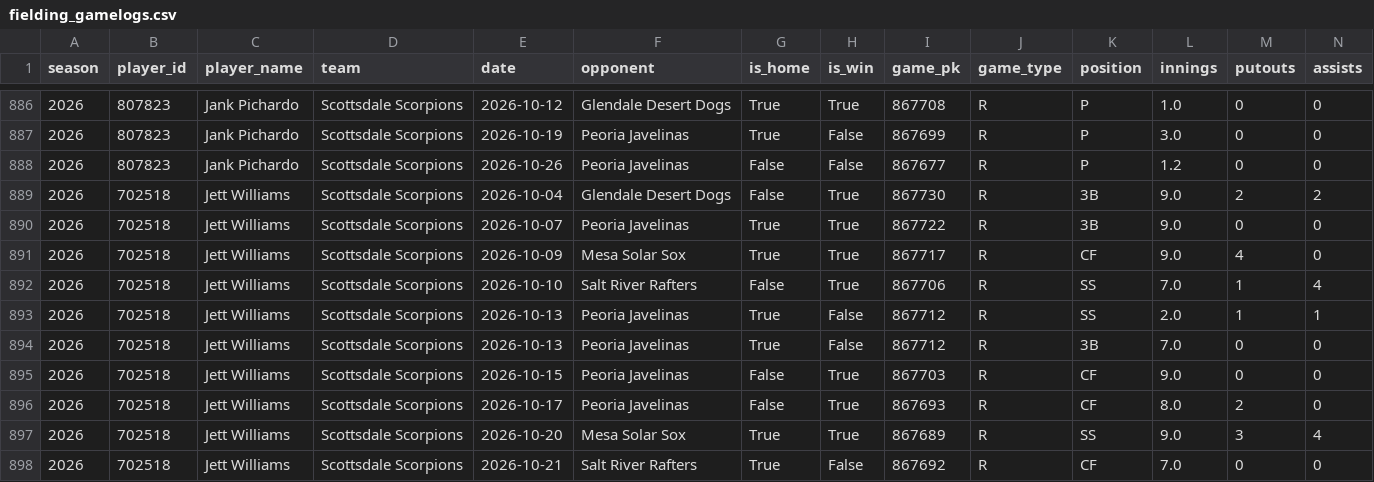
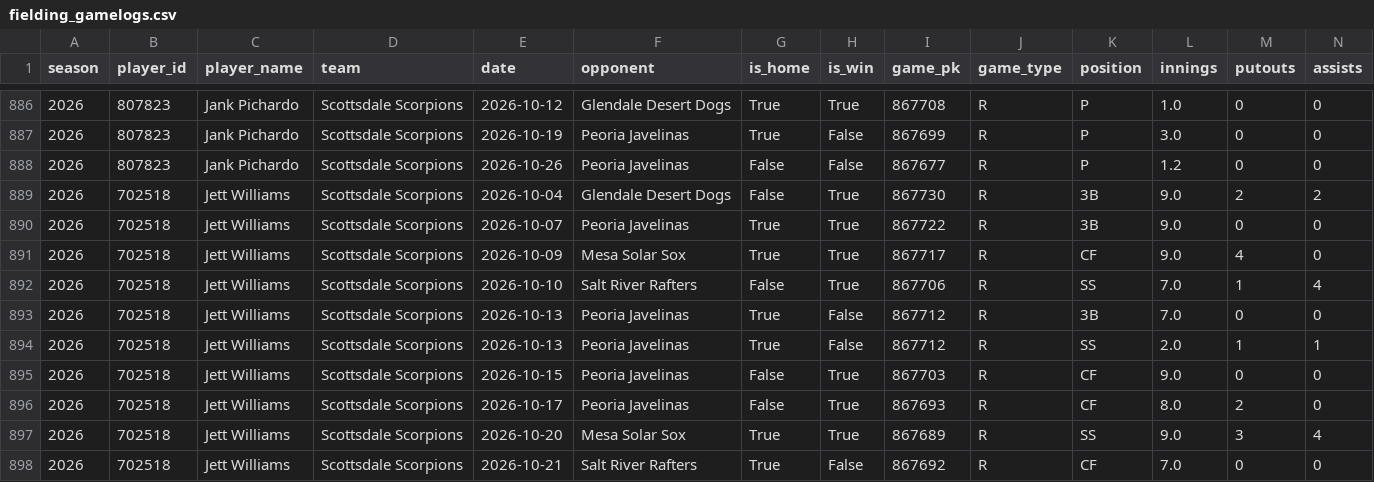
Before and after one commit to josh-hoff/AFL, a CSV file: data/2026/fielding_gamelogs.csv, drawn as a sheet; only a part is shown, gaps mark what is left out; removed rows and columns are numbered as before the commit, all else as after; rows hold the shown columns only; the diff names each change by its address in the sheet, - before the commit and + after, or states it on an @@ line.

```diff
--- a/data/2026/fielding_gamelogs.csv
+++ b/data/2026/fielding_gamelogs.csv
+row 893: 2026 | 702518 | Jett Williams | Scottsdale Scorpions | 2026-10-13 | Peoria Javelinas | True | False | 867712 | R | 3B | 7.0 | 0 | 0
-row 894: 2026 | 702518 | Jett Williams | Scottsdale Scorpions | 2026-10-13 | Peoria Javelinas | True | False | 867712 | R | 3B | 7.0 | 0 | 0
```
